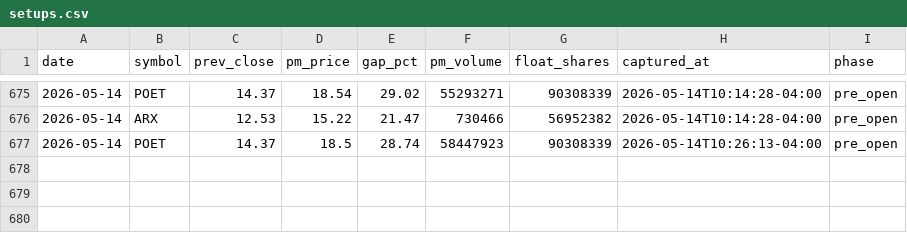
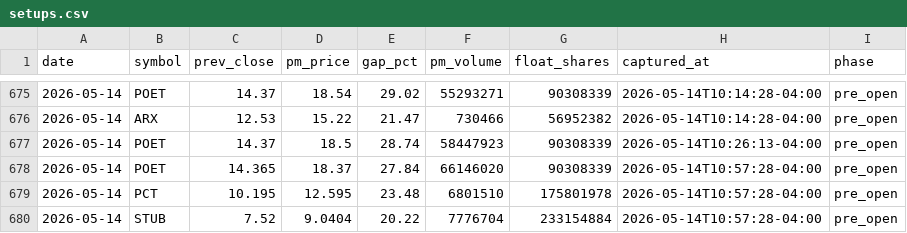
Before and after one commit to emart-ai/dailytrade, a CSV file: data/setups.csv, drawn as a sheet; only a part is shown, gaps mark what is left out; the diff names each change by its address in the sheet, - before the commit and + after, or states it on an @@ line.

Commit message:
scan: 2026-05-14T14:57Z

```diff
--- a/data/setups.csv
+++ b/data/setups.csv
+row 678: 2026-05-14 | POET | 14.365 | 18.37 | 27.84 | 66146020 | 90308339 | 2026-05-14T10:57:28-04:00 | pre_open
+row 679: 2026-05-14 | PCT | 10.195 | 12.595 | 23.48 | 6801510 | 175801978 | 2026-05-14T10:57:28-04:00 | pre_open
+row 680: 2026-05-14 | STUB | 7.52 | 9.0404 | 20.22 | 7776704 | 233154884 | 2026-05-14T10:57:28-04:00 | pre_open
```
